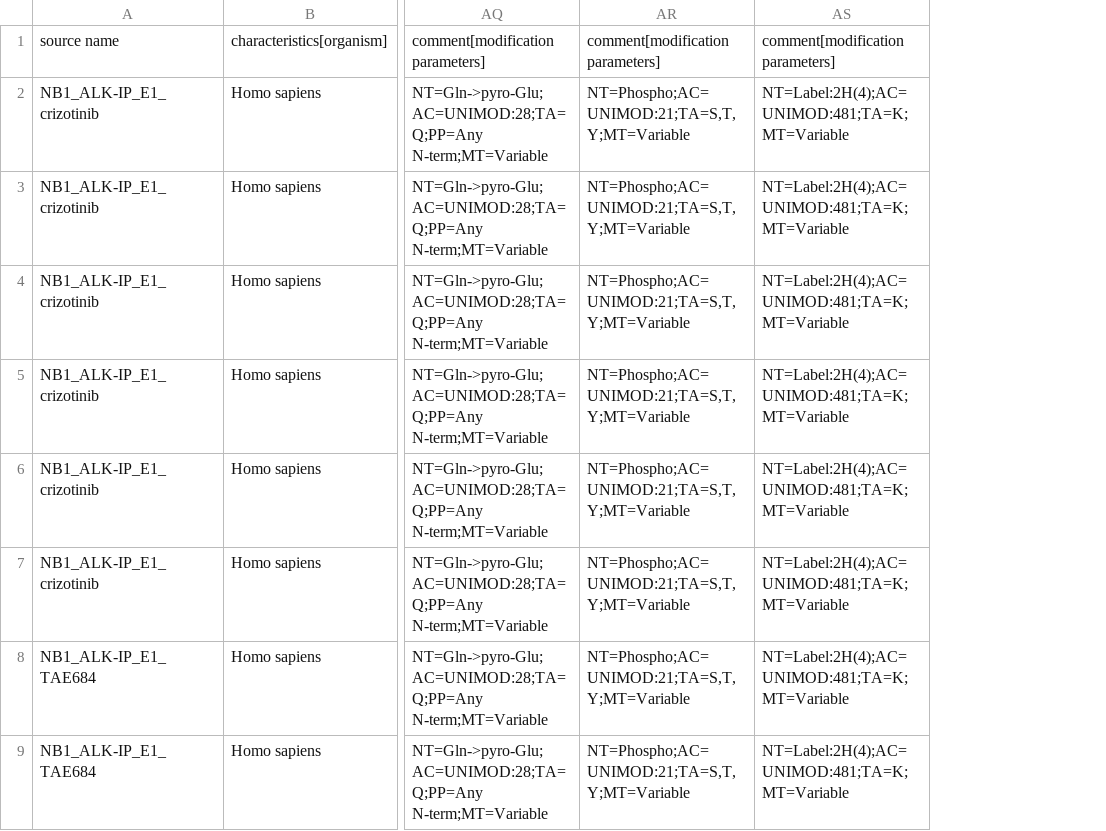
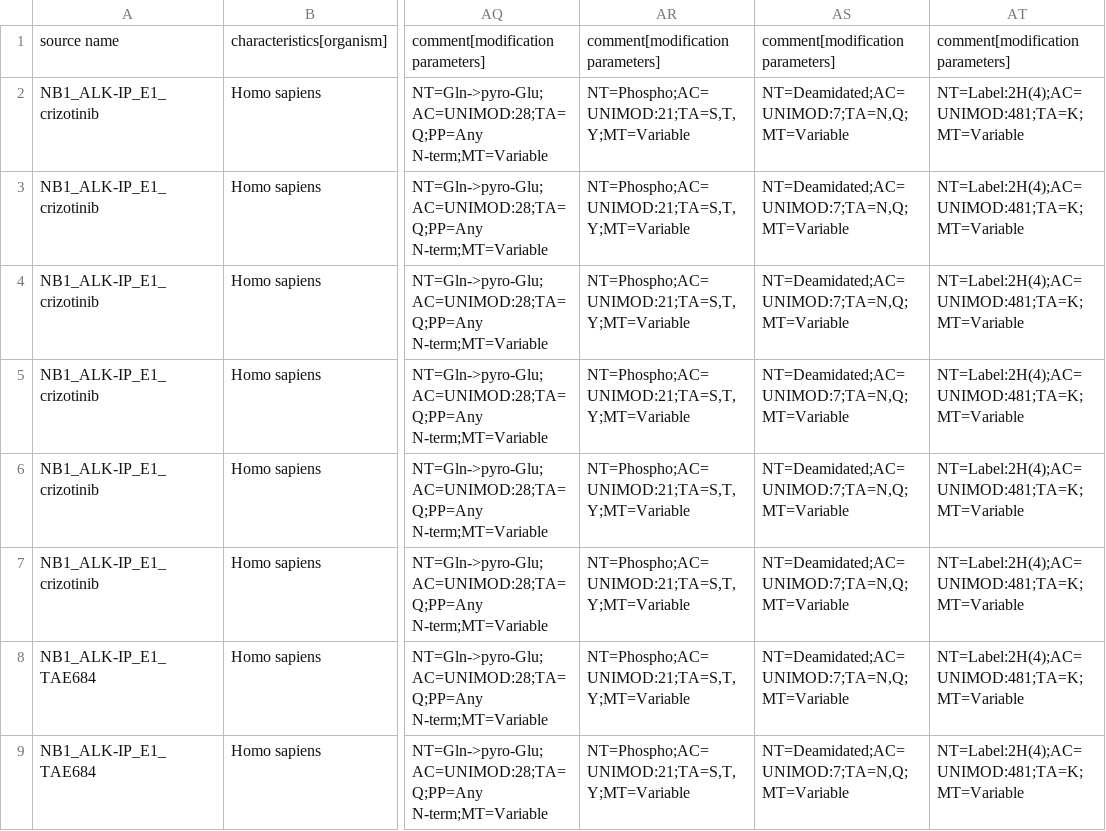
Before and after one commit to bigbio/sdrf-skills, a TSV file: annotations/PXD006404.sdrf.tsv, drawn as a sheet; only a part is shown, gaps mark what is left out; the diff names each change by its address in the sheet, - before the commit and + after, or states it on an @@ line.

```diff
--- a/annotations/PXD006404.sdrf.tsv
+++ b/annotations/PXD006404.sdrf.tsv
+column AS, rows 1-9: comment[modification parameters] | NT=Deamidated;AC=UNIMOD:7;TA=N,Q;MT=Variable | NT=Deamidated;AC=UNIMOD:7;TA=N,Q;MT=Variable | NT=Deamidated;AC=UNIMOD:7;TA=N,Q;MT=Variable | NT=Deamidated;AC=UNIMOD:7;TA=N,Q;MT=Variable | NT=Deamidated;AC=UNIMOD:7;TA=N,Q;MT=Variable | NT=Deamidated;AC=UNIMOD:7;TA=N,Q;MT=Variable | NT=Deamidated;AC=UNIMOD:7;TA=N,Q;MT=Variable | NT=Deamidated;AC=UNIMOD:7;TA=N,Q;MT=Variable
```
Also changed, not shown: 1 other file.
